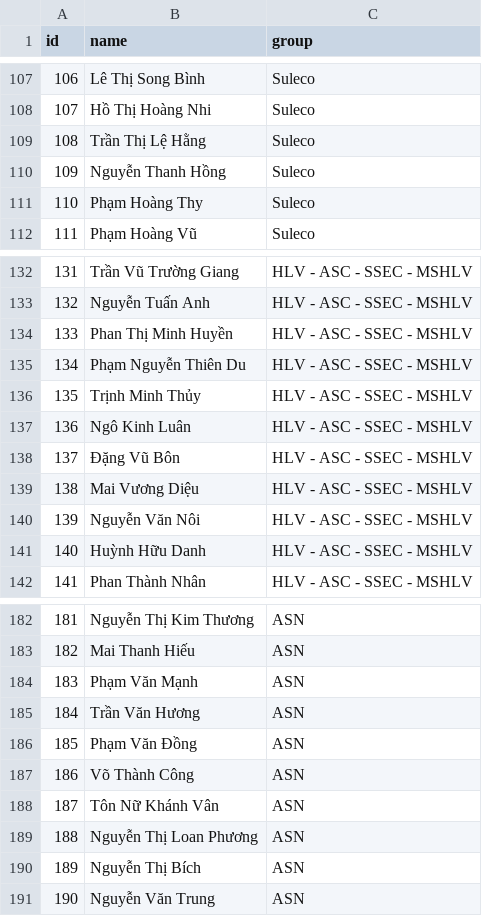
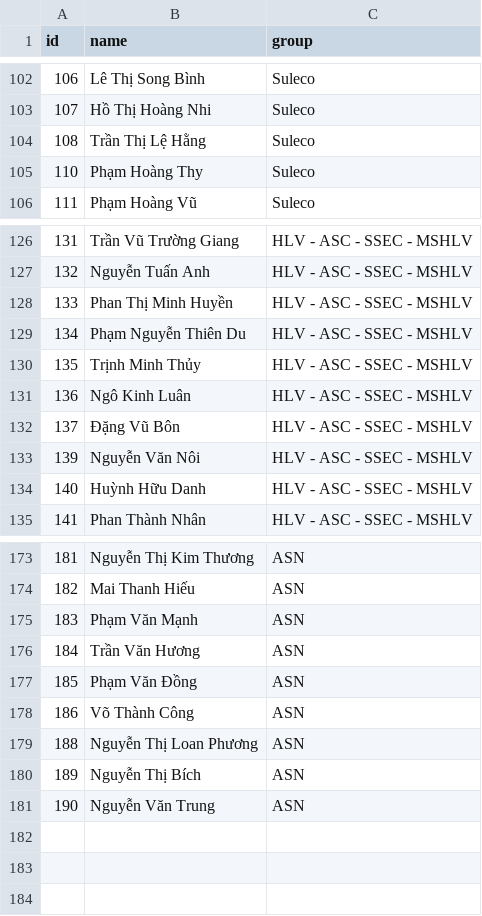
Before and after one commit to phihdn/lucky-draw, a CSV file: data.csv, drawn as a sheet; only a part is shown, gaps mark what is left out; the diff covers the shown part only.

```diff
--- a/data.csv
+++ b/data.csv
@@ -109,3 +104,2 @@
 108,Trần Thị Lệ Hằng,Suleco
-109,Nguyễn Thanh Hồng,Suleco
 110,Phạm Hoàng Thy,Suleco
@@ -138,3 +132,2 @@
 137,Đặng Vũ Bôn,HLV - ASC - SSEC - MSHLV
-138,Mai Vương Diệu,HLV - ASC - SSEC - MSHLV
 139,Nguyễn Văn Nôi,HLV - ASC - SSEC - MSHLV
@@ -187,3 +178,2 @@
 186,Võ Thành Công,ASN
-187,Tôn Nữ Khánh Vân,ASN
 188,Nguyễn Thị Loan Phương,ASN
```
Also changed, not shown: 7 removed rows elsewhere in this file.
